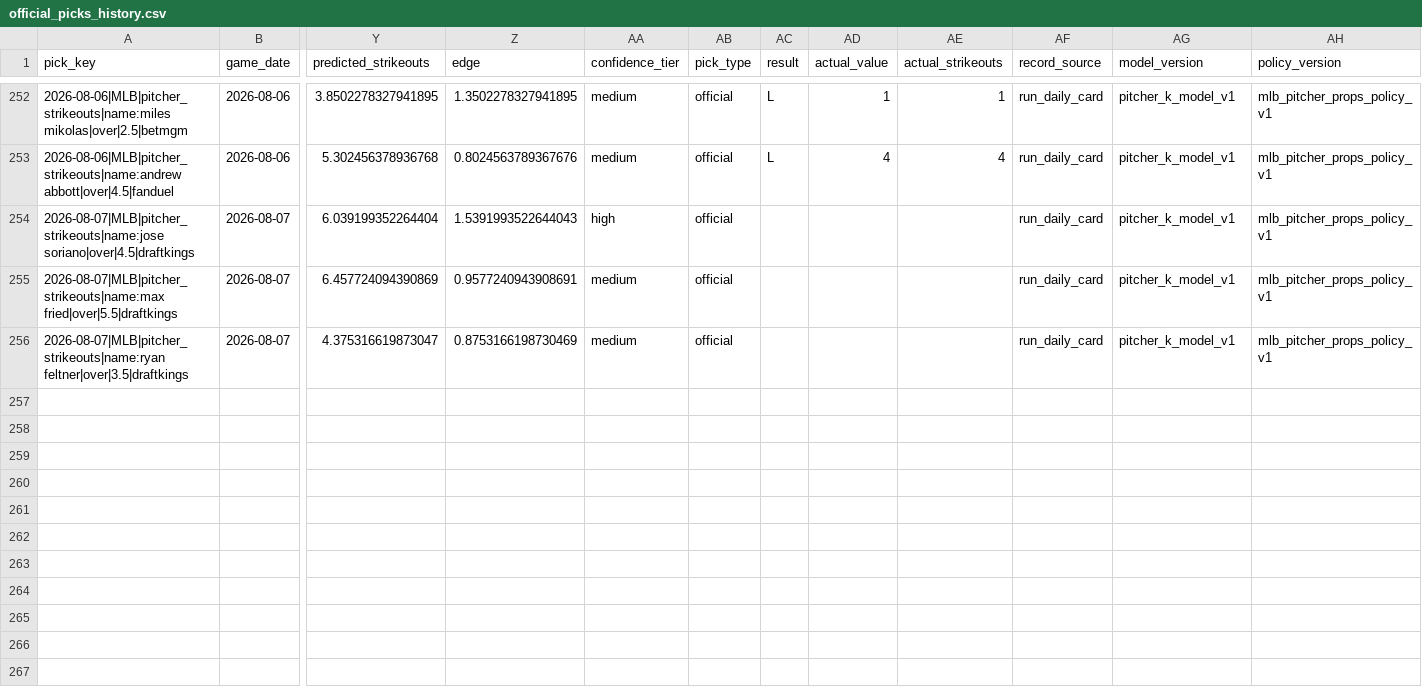
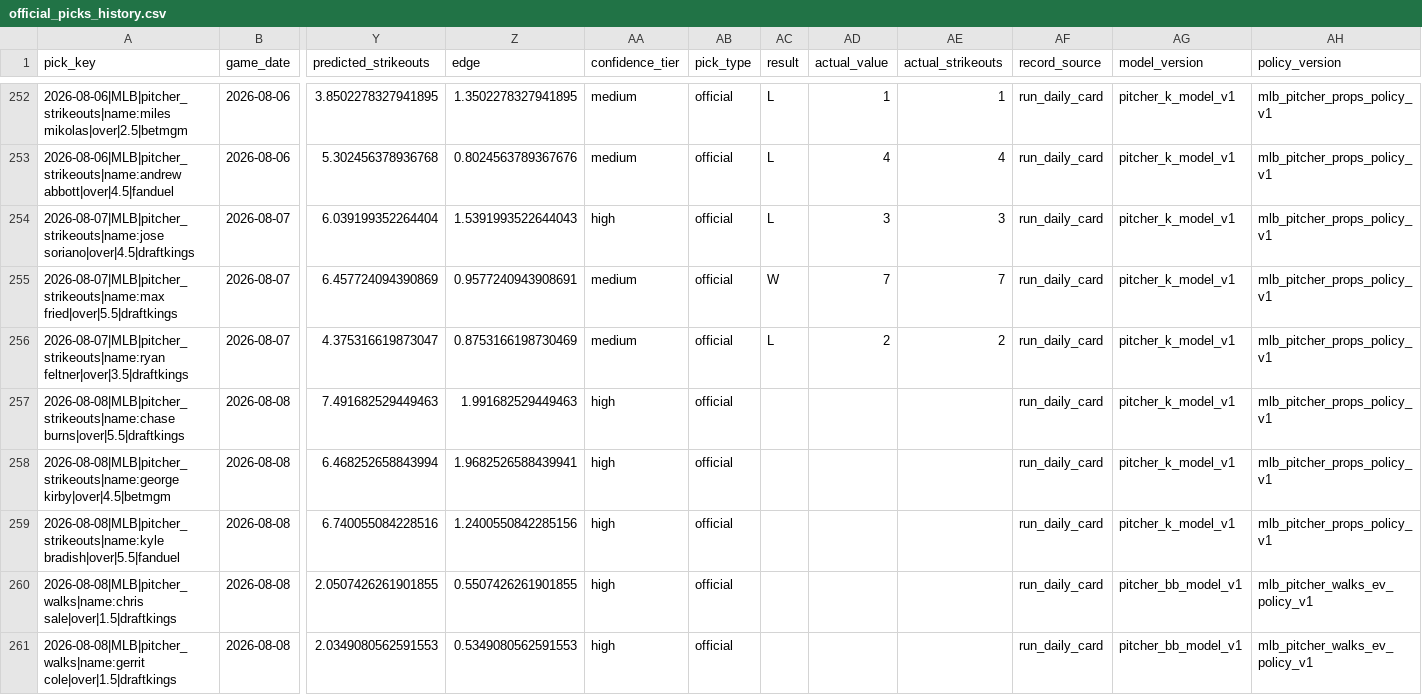
Before and after one commit to Ethrogo/proGramble, a CSV file: MLB/data/tracking/official_picks_history.csv, drawn as a sheet; only a part is shown, gaps mark what is left out; rows hold the shown columns only; the diff names each change by its address in the sheet, - before the commit and + after, or states it on an @@ line.

```diff
--- a/MLB/data/tracking/official_picks_history.csv
+++ b/MLB/data/tracking/official_picks_history.csv
-AC254 (result): (empty)
+AC254 (result): L
-AD254 (actual_value): (empty)
+AD254 (actual_value): 3
-AE254 (actual_strikeouts): (empty)
+AE254 (actual_strikeouts): 3
-AC255 (result): (empty)
+AC255 (result): W
-AD255 (actual_value): (empty)
+AD255 (actual_value): 7
-AE255 (actual_strikeouts): (empty)
+AE255 (actual_strikeouts): 7
-AC256 (result): (empty)
+AC256 (result): L
-AD256 (actual_value): (empty)
+AD256 (actual_value): 2
-AE256 (actual_strikeouts): (empty)
+AE256 (actual_strikeouts): 2
+row 257: 2026-08-08|MLB|pitcher_strikeouts|name:chase burns|over|5.5|draftkings | 2026-08-08 | 7.491682529449463 | 1.991682529449463 | high | official |  |  |  | run_daily_card | pitcher_k_model_v1 | mlb_pitcher_props_policy_v1
+row 258: 2026-08-08|MLB|pitcher_strikeouts|name:george kirby|over|4.5|betmgm | 2026-08-08 | 6.468252658843994 | 1.9682526588439941 | high | official |  |  |  | run_daily_card | pitcher_k_model_v1 | mlb_pitcher_props_policy_v1
+row 259: 2026-08-08|MLB|pitcher_strikeouts|name:kyle bradish|over|5.5|fanduel | 2026-08-08 | 6.740055084228516 | 1.2400550842285156 | high | official |  |  |  | run_daily_card | pitcher_k_model_v1 | mlb_pitcher_props_policy_v1
+row 260: 2026-08-08|MLB|pitcher_walks|name:chris sale|over|1.5|draftkings | 2026-08-08 | 2.0507426261901855 | 0.5507426261901855 | high | official |  |  |  | run_daily_card | pitcher_bb_model_v1 | mlb_pitcher_walks_ev_policy_v1
+row 261: 2026-08-08|MLB|pitcher_walks|name:gerrit cole|over|1.5|draftkings | 2026-08-08 | 2.0349080562591553 | 0.5349080562591553 | high | official |  |  |  | run_daily_card | pitcher_bb_model_v1 | mlb_pitcher_walks_ev_policy_v1
```
Also changed, not shown: MLB/data/tracking/official_picks_profit_by_book.csv, MLB/data/tracking/official_picks_profit_report.csv, 10 other files.
